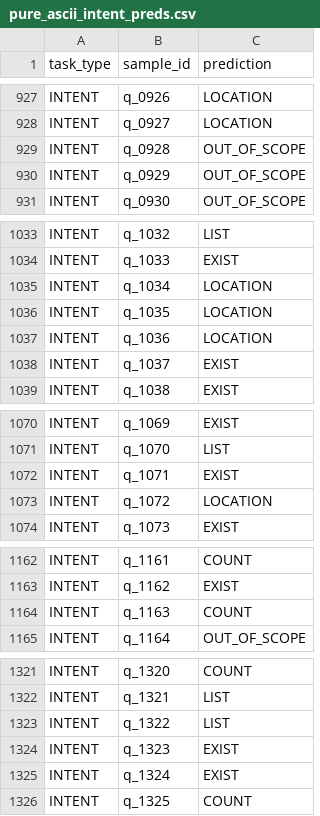
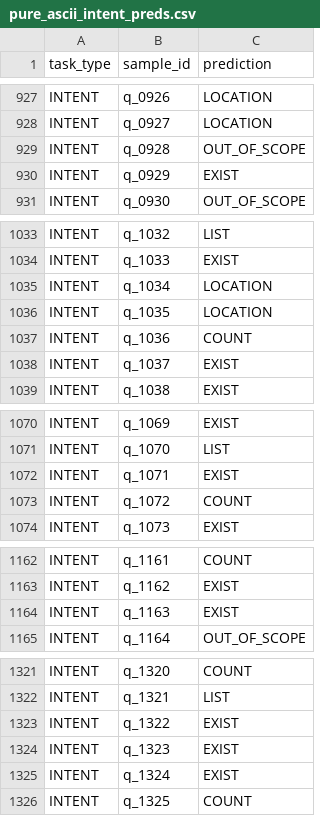
Before and after one commit to dientruonggg/EAI-Kaggle, a CSV file: qualifiers/weights_pure_ascii/pure_ascii_intent_preds.csv, drawn as a sheet; only a part is shown, gaps mark what is left out; the diff covers the shown part only.

```diff
--- a/qualifiers/weights_pure_ascii/pure_ascii_intent_preds.csv
+++ b/qualifiers/weights_pure_ascii/pure_ascii_intent_preds.csv
@@ -929,3 +929,3 @@ INTENT,q_0927,LOCATION
 INTENT,q_0928,OUT_OF_SCOPE
-INTENT,q_0929,OUT_OF_SCOPE
+INTENT,q_0929,EXIST
 INTENT,q_0930,OUT_OF_SCOPE
@@ -1036,3 +1036,3 @@ INTENT,q_1034,LOCATION
 INTENT,q_1035,LOCATION
-INTENT,q_1036,LOCATION
+INTENT,q_1036,COUNT
 INTENT,q_1037,EXIST
@@ -1072,3 +1072,3 @@ INTENT,q_1070,LIST
 INTENT,q_1071,EXIST
-INTENT,q_1072,LOCATION
+INTENT,q_1072,COUNT
 INTENT,q_1073,EXIST
@@ -1163,3 +1163,3 @@ INTENT,q_1161,COUNT
 INTENT,q_1162,EXIST
-INTENT,q_1163,COUNT
+INTENT,q_1163,EXIST
 INTENT,q_1164,OUT_OF_SCOPE
@@ -1322,3 +1322,3 @@ INTENT,q_1320,COUNT
 INTENT,q_1321,LIST
-INTENT,q_1322,LIST
+INTENT,q_1322,EXIST
 INTENT,q_1323,EXIST
```
Also changed, not shown: 54 edited cells elsewhere in this file, intent_only_submission.csv, qualifiers/submissions/intent_preds.csv, 1 other file.
